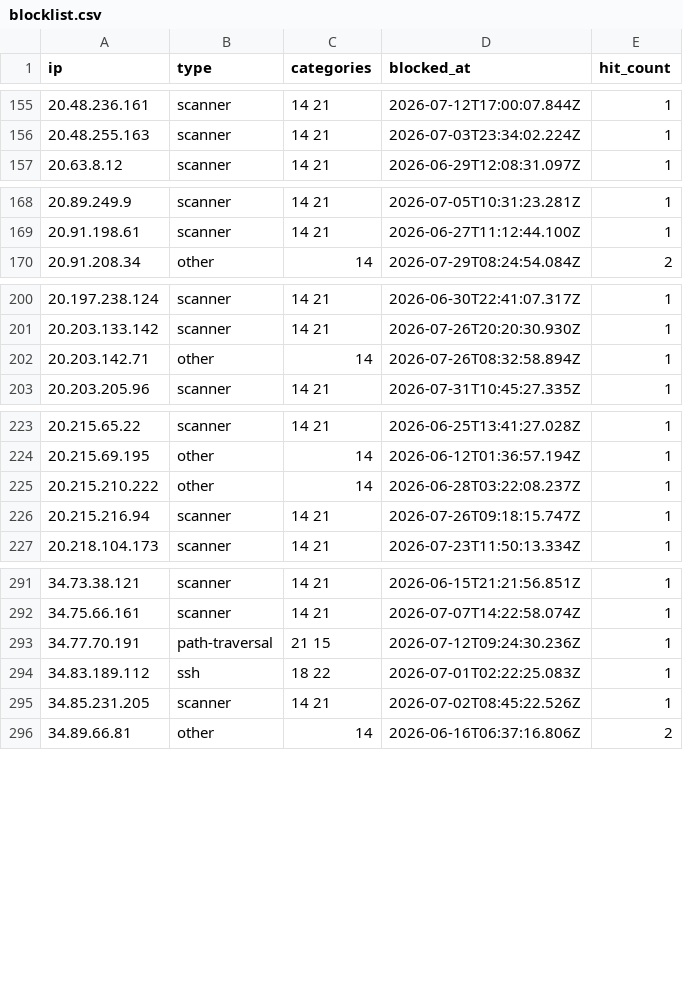
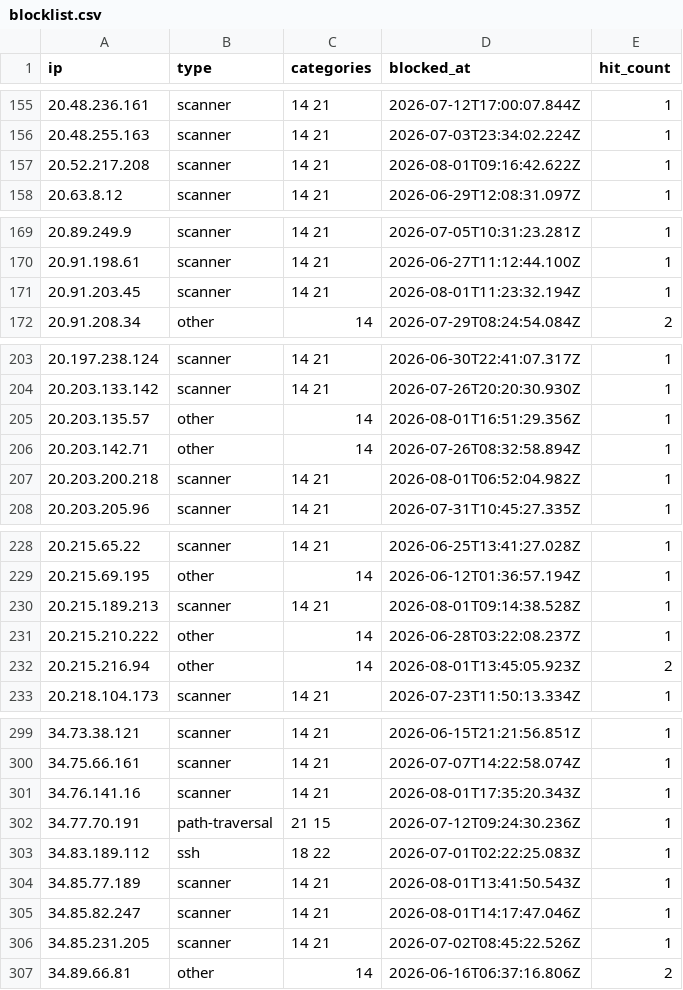
Before and after one commit to zenmorro/Scanner-List, a CSV file: blocklist.csv, drawn as a sheet; only a part is shown, gaps mark what is left out; the diff covers the shown part only.

Commit message:
Update blocklist 2026-08-02T04:00:01Z

```diff
--- a/blocklist.csv
+++ b/blocklist.csv
@@ -156,2 +156,3 @@ ip,type,categories,blocked_at,hit_count
 20.48.255.163,scanner,14 21,2026-07-03T23:34:02.224Z,1
+20.52.217.208,scanner,14 21,2026-08-01T09:16:42.622Z,1
 20.63.8.12,scanner,14 21,2026-06-29T12:08:31.097Z,1
@@ -169,2 +170,3 @@ ip,type,categories,blocked_at,hit_count
 20.91.198.61,scanner,14 21,2026-06-27T11:12:44.100Z,1
+20.91.203.45,scanner,14 21,2026-08-01T11:23:32.194Z,1
 20.91.208.34,other,14,2026-07-29T08:24:54.084Z,2
@@ -201,3 +204,5 @@ ip,type,categories,blocked_at,hit_count
 20.203.133.142,scanner,14 21,2026-07-26T20:20:30.930Z,1
+20.203.135.57,other,14,2026-08-01T16:51:29.356Z,1
 20.203.142.71,other,14,2026-07-26T08:32:58.894Z,1
+20.203.200.218,scanner,14 21,2026-08-01T06:52:04.982Z,1
 20.203.205.96,scanner,14 21,2026-07-31T10:45:27.335Z,1
@@ -224,4 +229,5 @@ ip,type,categories,blocked_at,hit_count
 20.215.69.195,other,14,2026-06-12T01:36:57.194Z,1
+20.215.189.213,scanner,14 21,2026-08-01T09:14:38.528Z,1
 20.215.210.222,other,14,2026-06-28T03:22:08.237Z,1
-20.215.216.94,scanner,14 21,2026-07-26T09:18:15.747Z,1
+20.215.216.94,other,14,2026-08-01T13:45:05.923Z,2
 20.218.104.173,scanner,14 21,2026-07-23T11:50:13.334Z,1
@@ -292,4 +300,7 @@ ip,type,categories,blocked_at,hit_count
 34.75.66.161,scanner,14 21,2026-07-07T14:22:58.074Z,1
+34.76.141.16,scanner,14 21,2026-08-01T17:35:20.343Z,1
 34.77.70.191,path-traversal,21 15,2026-07-12T09:24:30.236Z,1
 34.83.189.112,ssh,18 22,2026-07-01T02:22:25.083Z,1
+34.85.77.189,scanner,14 21,2026-08-01T13:41:50.543Z,1
+34.85.82.247,scanner,14 21,2026-08-01T14:17:47.046Z,1
 34.85.231.205,scanner,14 21,2026-07-02T08:45:22.526Z,1
```
Also changed, not shown: 13 added rows elsewhere in this file, 2 other files.
